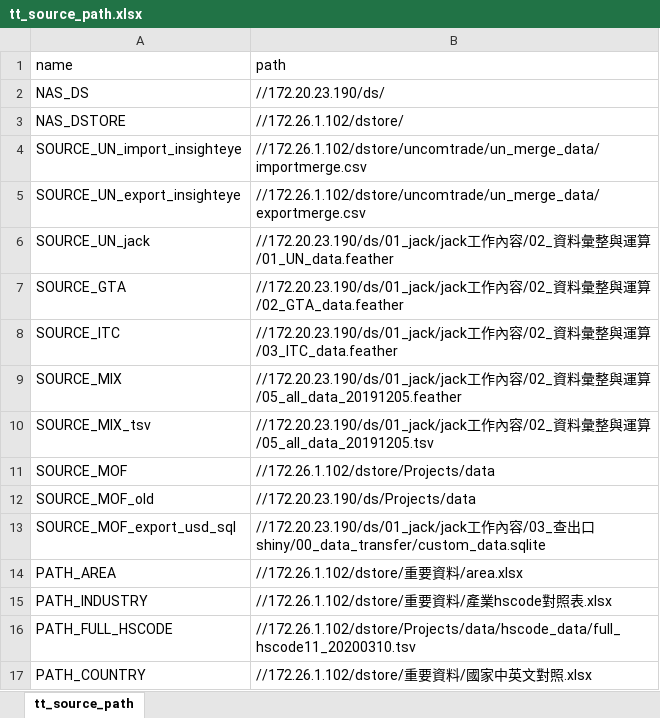
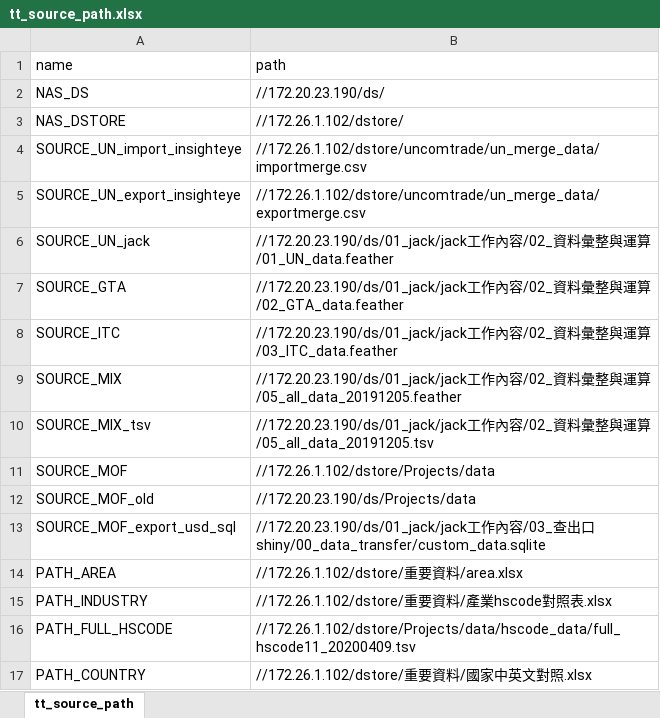
Before and after one commit to chinhungtseng/taitratools, an Excel workbook: inst/extdata/tt_source_path.xlsx, sheet tt_source_path, drawn as a sheet; values as stored, in another font and other column widths than the file's, no borders; the diff names each change by its address in the sheet, - before the commit and + after, or states it on an @@ line.

Commit message:
Update packate data

```diff
--- a/inst/extdata/tt_source_path.xlsx (sheet tt_source_path)
+++ b/inst/extdata/tt_source_path.xlsx (sheet tt_source_path)
-B16 (path): //172.26.1.102/dstore/Projects/data/hscode_data/full_hscode11_20200310.tsv
+B16 (path): //172.26.1.102/dstore/Projects/data/hscode_data/full_hscode11_20200409.tsv
```
Also changed, not shown: 5 other files.
